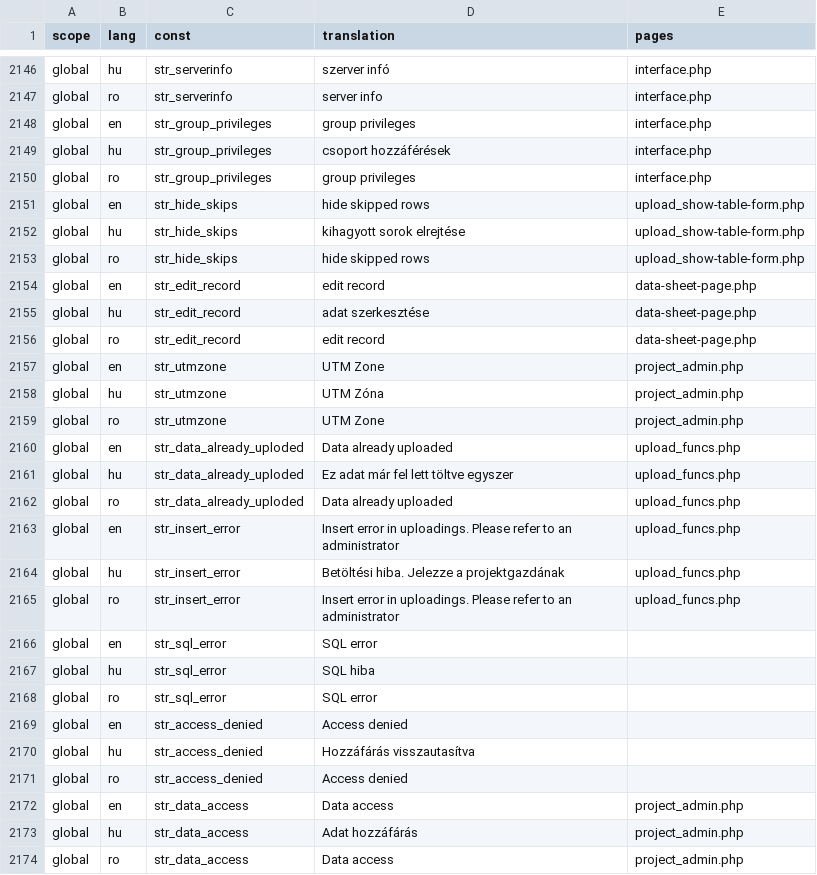
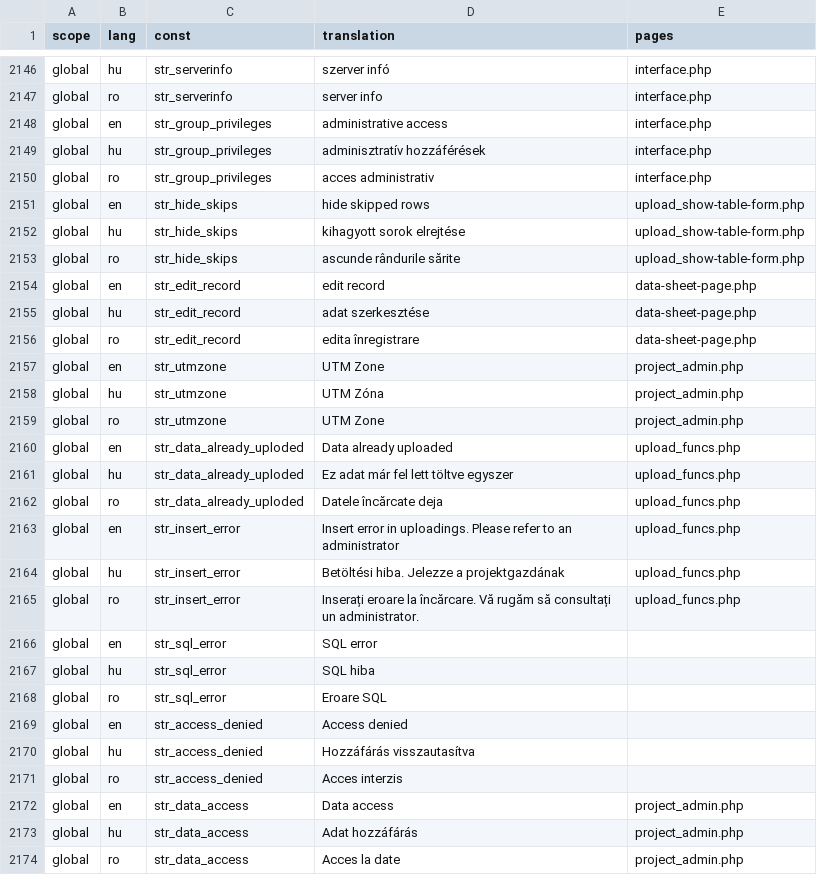
Before and after one commit to OpenBioMaps/translations, a CSV file: global_project_translations.csv, drawn as a sheet; only a part is shown, gaps mark what is left out.

Commit message:
Update global_project_translations.csv

```diff
--- a/global_project_translations.csv
+++ b/global_project_translations.csv
@@ -2147,11 +2147,11 @@
 "global","ro","str_serverinfo","server info","interface.php"
-"global","en","str_group_privileges","group privileges","interface.php"
-"global","hu","str_group_privileges","csoport hozzáférések","interface.php"
-"global","ro","str_group_privileges","group privileges","interface.php"
+"global","en","str_group_privileges","administrative access","interface.php"
+"global","hu","str_group_privileges","adminisztratív hozzáférések","interface.php"
+"global","ro","str_group_privileges","acces administrativ","interface.php"
 "global","en","str_hide_skips","hide skipped rows","upload_show-table-form.php"
 "global","hu","str_hide_skips","kihagyott sorok elrejtése","upload_show-table-form.php"
-"global","ro","str_hide_skips","hide skipped rows","upload_show-table-form.php"
+"global","ro","str_hide_skips","ascunde rândurile sărite","upload_show-table-form.php"
 "global","en","str_edit_record","edit record","data-sheet-page.php"
 "global","hu","str_edit_record","adat szerkesztése","data-sheet-page.php"
-"global","ro","str_edit_record","edit record","data-sheet-page.php"
+"global","ro","str_edit_record","edita înregistrare","data-sheet-page.php"
 "global","en","str_utmzone","UTM Zone","project_admin.php"
@@ -2161,14 +2161,14 @@
 "global","hu","str_data_already_uploded","Ez adat már fel lett töltve egyszer","upload_funcs.php"
-"global","ro","str_data_already_uploded","Data already uploaded","upload_funcs.php"
+"global","ro","str_data_already_uploded","Datele încărcate deja","upload_funcs.php"
 "global","en","str_insert_error","Insert error in uploadings. Please refer to an administrator","upload_funcs.php"
 "global","hu","str_insert_error","Betöltési hiba. Jelezze a projektgazdának","upload_funcs.php"
-"global","ro","str_insert_error","Insert error in uploadings. Please refer to an administrator","upload_funcs.php"
+"global","ro","str_insert_error","Inserați eroare la încărcare. Vă rugăm să consultați un administrator.","upload_funcs.php"
 "global","en","str_sql_error","SQL error",""
 "global","hu","str_sql_error","SQL hiba",""
-"global","ro","str_sql_error","SQL error",""
+"global","ro","str_sql_error","Eroare SQL",""
 "global","en","str_access_denied","Access denied",""
 "global","hu","str_access_denied","Hozzáfárás visszautasítva",""
-"global","ro","str_access_denied","Access denied",""
+"global","ro","str_access_denied","Acces interzis",""
 "global","en","str_data_access","Data access","project_admin.php"
 "global","hu","str_data_access","Adat hozzáfárás","project_admin.php"
-"global","ro","str_data_access","Data access","project_admin.php"
+"global","ro","str_data_access","Acces la date","project_admin.php"
```
